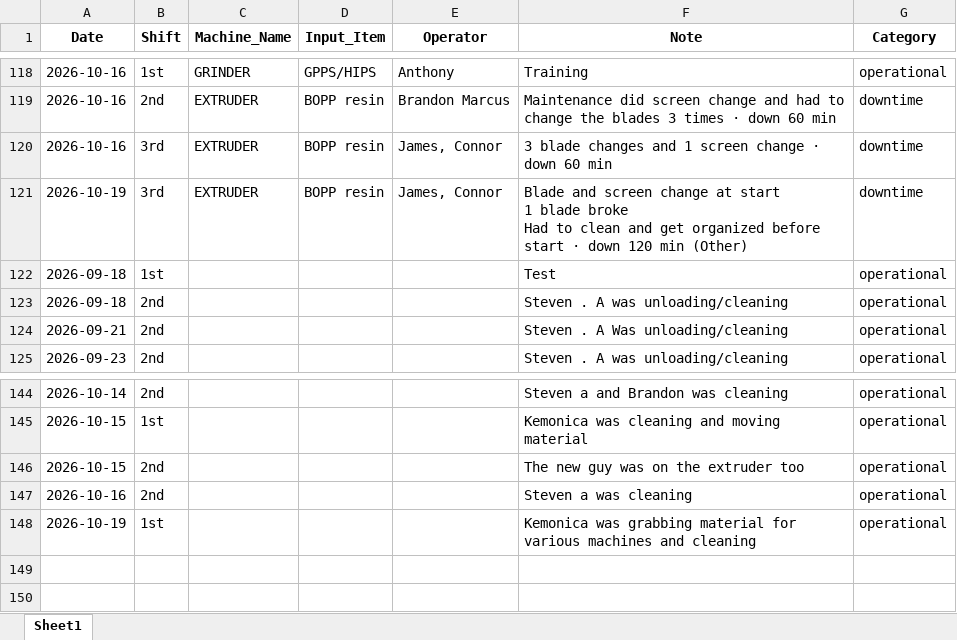
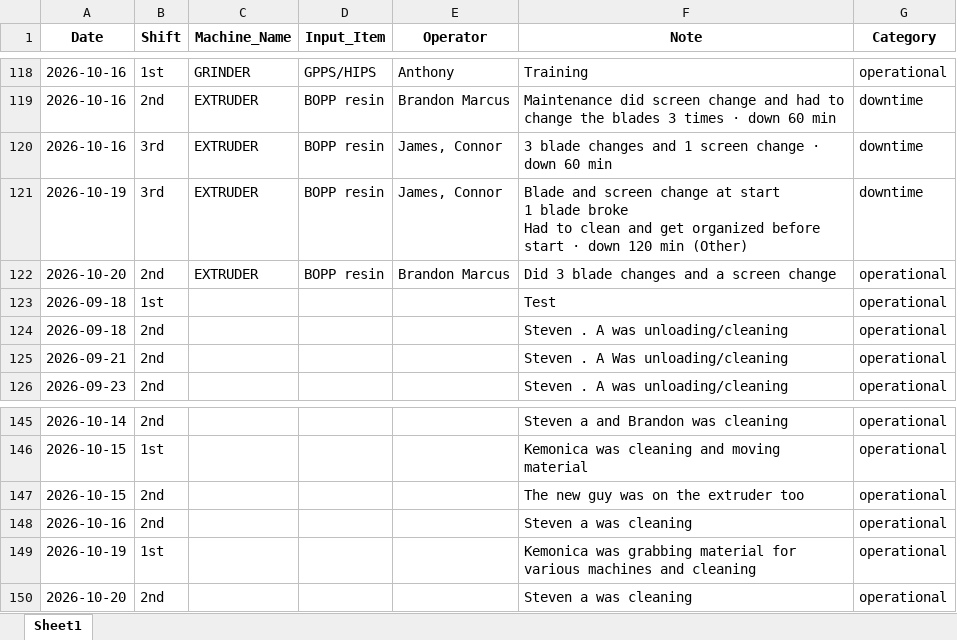
Before and after one commit to zabdulla/walton_production, an Excel workbook: data/aggregated_notes.xlsx, sheet Sheet1, drawn as a sheet; only a part is shown, gaps mark what is left out; values as stored, in another font and other column widths than the file's, no borders; the diff names each change by its address in the sheet, - before the commit and + after, or states it on an @@ line.

```diff
--- a/data/aggregated_notes.xlsx (sheet Sheet1)
+++ b/data/aggregated_notes.xlsx (sheet Sheet1)
+row 122: 2026-10-20 | 2nd | EXTRUDER | BOPP resin | Brandon Marcus | Did 3 blade changes and a screen change | operational
+row 150: 2026-10-20 | 2nd |  |  |  | Steven a was cleaning | operational
```
Also changed, not shown: data/aggregated_daily_data.xlsx, 5 other files.
